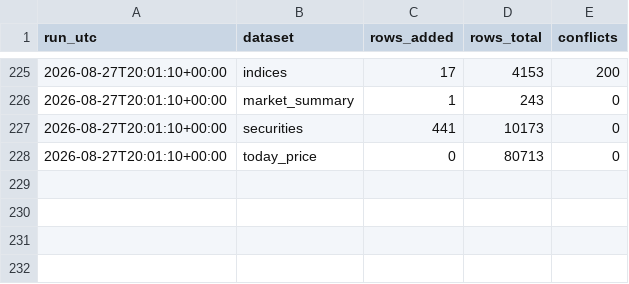
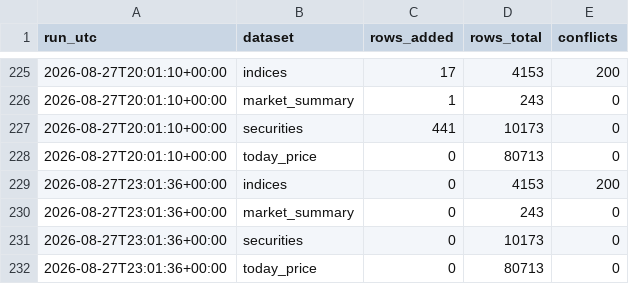
Before and after one commit to Aabaran7/nepse-forecast, a CSV file: data-mirror/archive/_manifest.csv, drawn as a sheet; only a part is shown, gaps mark what is left out.

Commit message:
data: 2026-08-27 archive + predictions

```diff
--- a/data-mirror/archive/_manifest.csv
+++ b/data-mirror/archive/_manifest.csv
@@ -228 +228,5 @@ run_utc,dataset,rows_added,rows_total,conflicts
 2026-08-27T20:01:10+00:00,today_price,0,80713,0
+2026-08-27T23:01:36+00:00,indices,0,4153,200
+2026-08-27T23:01:36+00:00,market_summary,0,243,0
+2026-08-27T23:01:36+00:00,securities,0,10173,0
+2026-08-27T23:01:36+00:00,today_price,0,80713,0
```
Also changed, not shown: data-mirror/news/_manifest.csv, 2 other files.
